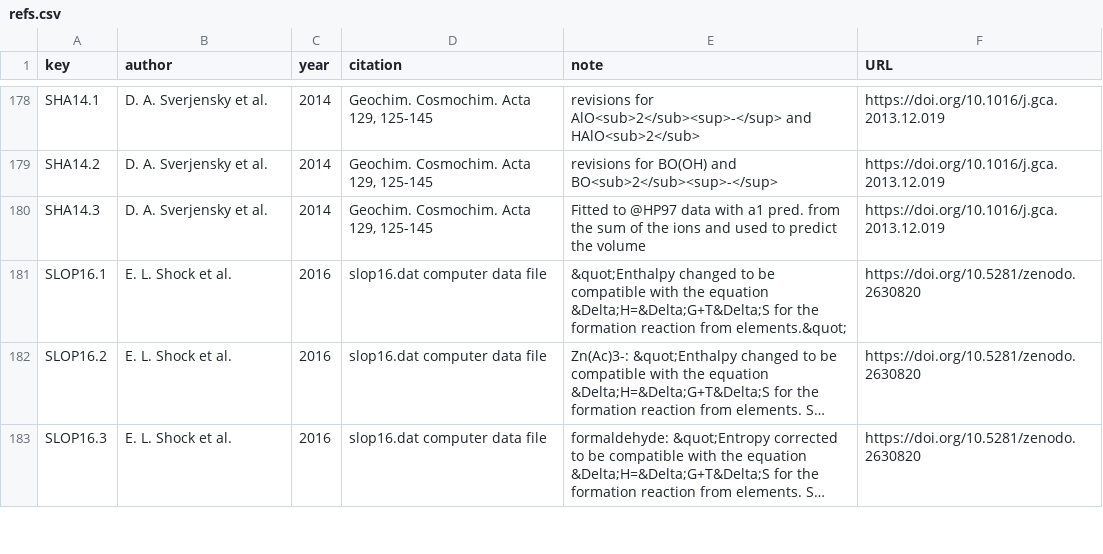
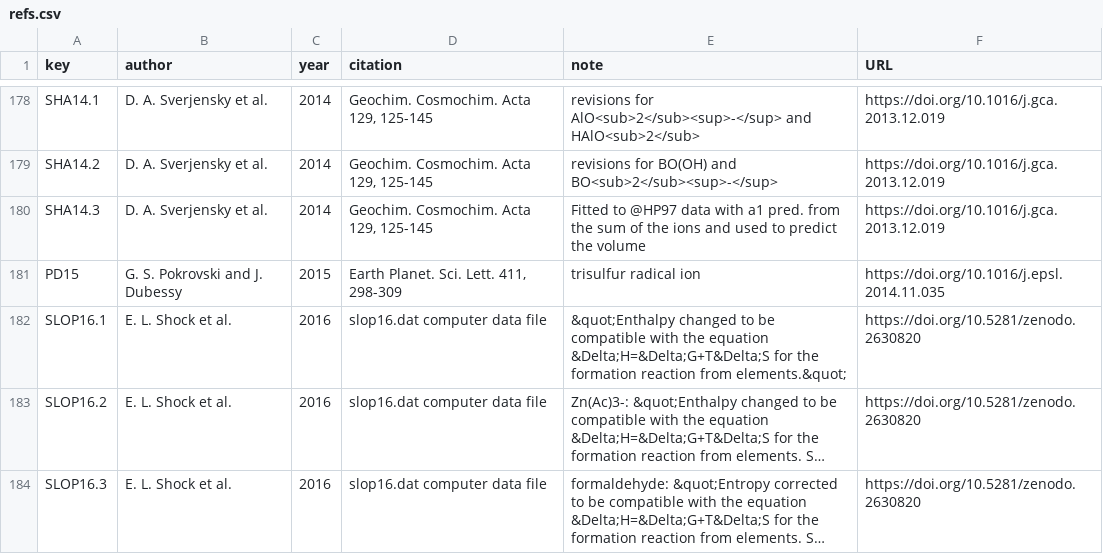
Before and after one commit to rforge/chnosz, a CSV file: pkg/CHNOSZ/inst/extdata/OBIGT/refs.csv, drawn as a sheet; only a part is shown, gaps mark what is left out; long unchanged cells end in …; the diff names each change by its address in the sheet, - before the commit and + after, or states it on an @@ line.

Commit message:
OBIGT/inorganic_aq.csv: add trisulfur radical ion (Pokrovski and Dubessy, 2015)
git-svn-id: svn://svn.r-forge.r-project.org/svnroot/chnosz@497 edb9625f-4e0d-4859-8d74-9fd3b1da38cb

```diff
--- a/pkg/CHNOSZ/inst/extdata/OBIGT/refs.csv
+++ b/pkg/CHNOSZ/inst/extdata/OBIGT/refs.csv
+row 181: PD15 | G. S. Pokrovski and J. Dubessy | 2015 | Earth Planet. Sci. Lett. 411, 298-309 | trisulfur radical ion | https://doi.org/10.1016/j.epsl.2014.11.035
```
Also changed, not shown: pkg/CHNOSZ/inst/extdata/adds/obigt_check.csv, 6 other files.
